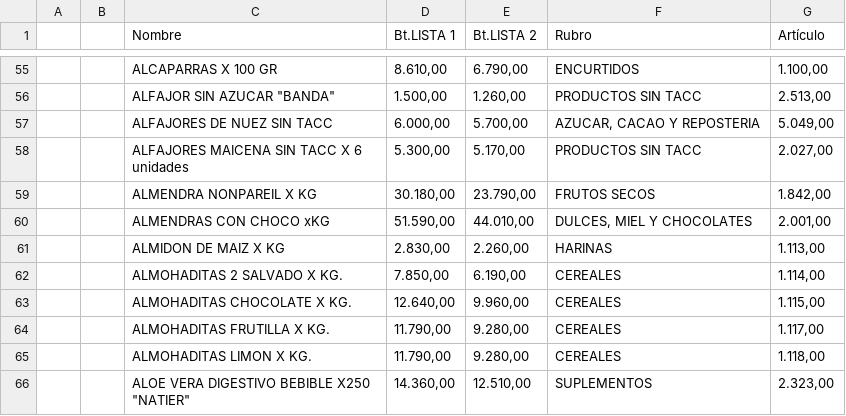
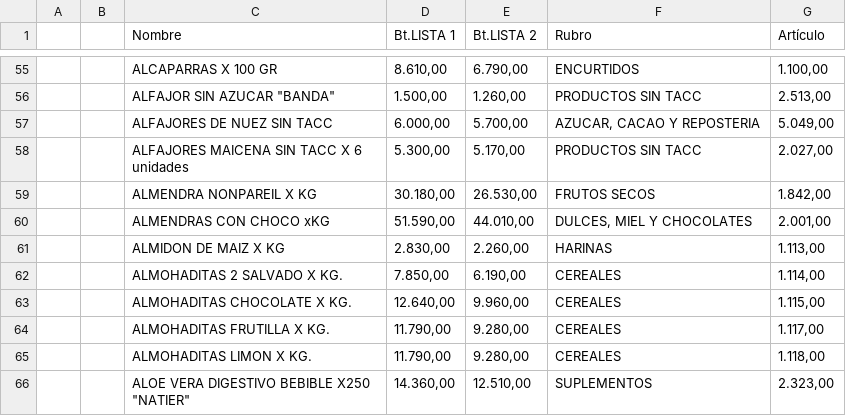
Before and after one commit to paladear/paladeartienda-test, a CSV file: precios-min.csv, drawn as a sheet; only a part is shown, gaps mark what is left out.

Commit message:
Precios desde E-Pyme (586 productos)

```diff
--- a/precios-min.csv
+++ b/precios-min.csv
@@ -58,3 +58,3 @@
 ,,ALFAJORES MAICENA SIN TACC X 6 unidades,"5.300,00","5.170,00",PRODUCTOS SIN TACC,"2.027,00"
-,,ALMENDRA NONPAREIL X KG,"30.180,00","23.790,00",FRUTOS SECOS,"1.842,00"
+,,ALMENDRA NONPAREIL X KG,"30.180,00","26.530,00",FRUTOS SECOS,"1.842,00"
 ,,ALMENDRAS CON CHOCO xKG,"51.590,00","44.010,00","DULCES, MIEL Y CHOCOLATES","2.001,00"
```
